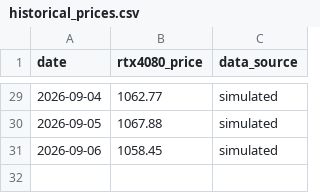
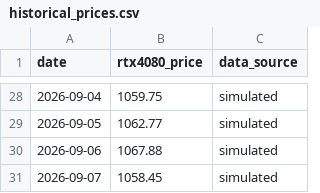
Before and after one commit to Cramermin/GPU_Final_v1, a CSV file: data/historical_prices.csv, drawn as a sheet; only a part is shown, gaps mark what is left out; the diff covers the shown part only.

```diff
--- a/data/historical_prices.csv
+++ b/data/historical_prices.csv
@@ -29,3 +28,4 @@ date,rtx4080_price,data_source
-2026-09-04,1062.77,simulated
-2026-09-05,1067.88,simulated
-2026-09-06,1058.45,simulated
+2026-09-04,1059.75,simulated
+2026-09-05,1062.77,simulated
+2026-09-06,1067.88,simulated
+2026-09-07,1058.45,simulated
```
Also changed, not shown: 1 removed row and 26 edited cells elsewhere in this file.
